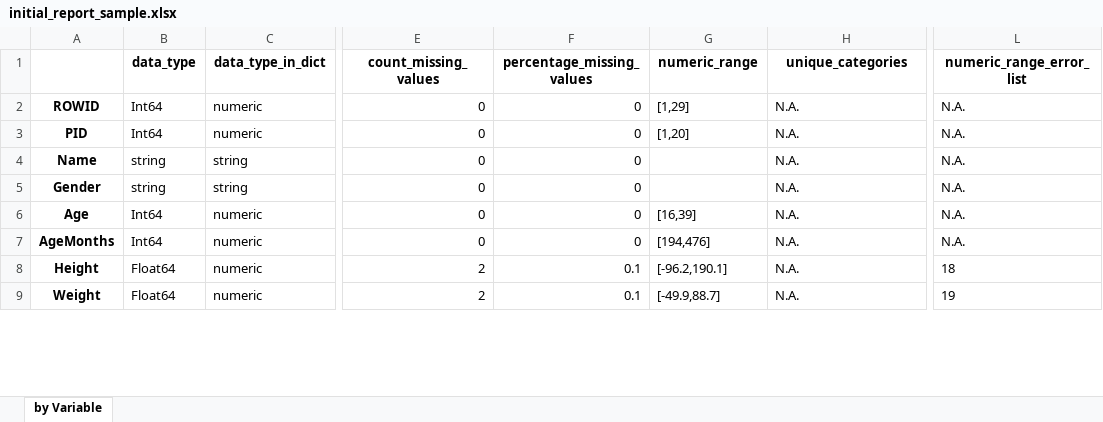
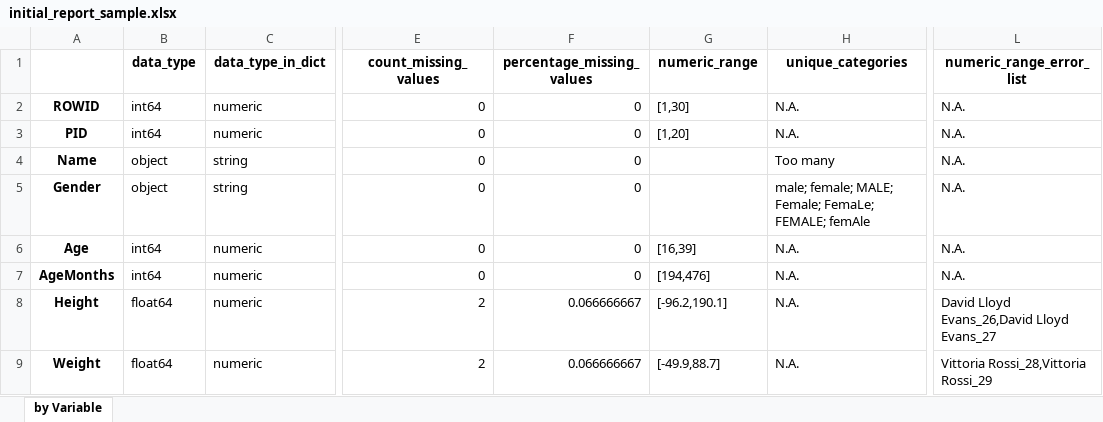
Before and after one commit to BiomedDAR/copula-tabular, an Excel workbook: examples/trainData/initial_report_sample.xlsx, sheet by Variable, drawn as a sheet; only a part is shown, gaps mark what is left out; values as stored, in another font and other column widths than the file's, no borders; the diff covers the shown part only; the diff names each change by its address in the sheet, - before the commit and + after, or states it on an @@ line.

```diff
--- a/examples/trainData/initial_report_sample.xlsx (sheet by Variable)
+++ b/examples/trainData/initial_report_sample.xlsx (sheet by Variable)
-B2:B3 (data_type): Int64
+B2:B3 (data_type): int64
-G2 (numeric_range): [1,29]
+G2 (numeric_range): [1,30]
-B4:B5 (data_type): string
+B4:B5 (data_type): object
-H4 (unique_categories): N.A.
+H4 (unique_categories): Too many
-H5 (unique_categories): N.A.
+H5 (unique_categories): male; female; MALE; Female; FemaLe; FEMALE; femAle
-B6:B7 (data_type): Int64
+B6:B7 (data_type): int64
-B8:B9 (data_type): Float64
+B8:B9 (data_type): float64
-F8:F9 (percentage_missing_values): 0.1
+F8:F9 (percentage_missing_values): 0.066666667
-L8 (numeric_range_error_list): 18
+L8 (numeric_range_error_list): David Lloyd Evans_26,David Lloyd Evans_27
-L9 (numeric_range_error_list): 19
+L9 (numeric_range_error_list): Vittoria Rossi_28,Vittoria Rossi_29
```
Also changed, not shown: 26 edited cells elsewhere in this sheet, examples/trainData/rowsRemoved_sample.xlsx, examples/trainData/sample_dataset-DD-ST-ASCII-DATE-CON.xlsx, 13 other files.
